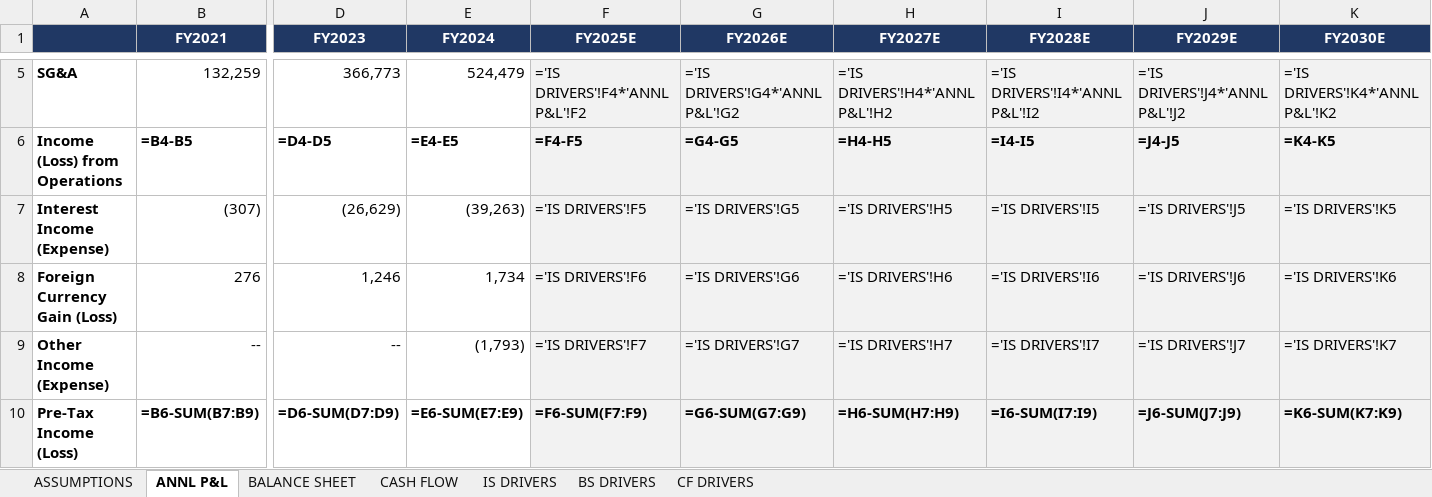
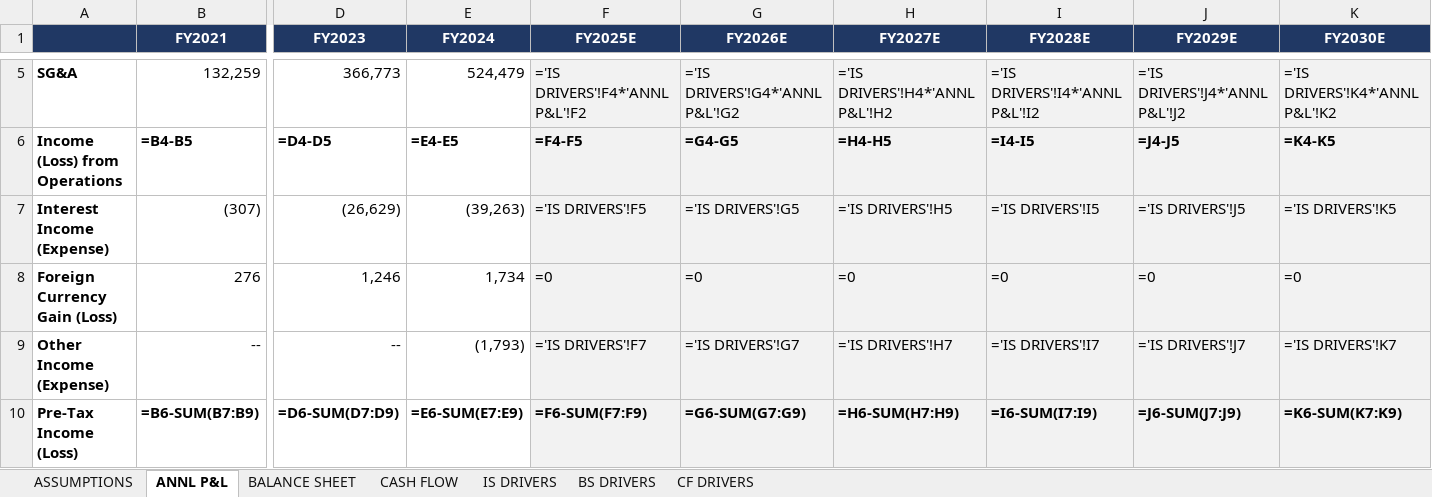
Before and after one commit to grodino12/grodino_brain, an Excel workbook: Knowledge/Model Schema/CELH/Model Output/CELH_model.xlsx, sheet ANNL P&L, drawn as a sheet; only a part is shown, gaps mark what is left out; values as stored, in another font and other column widths than the file's, no borders; formulas without a stored value are shown as written; the diff names each change by its address in the sheet, - before the commit and + after, or states it on an @@ line.

```diff
--- a/Knowledge/Model Schema/CELH/Model Output/CELH_model.xlsx (sheet ANNL P&L)
+++ b/Knowledge/Model Schema/CELH/Model Output/CELH_model.xlsx (sheet ANNL P&L)
-F8 (FY2025E): ='IS DRIVERS'!F6
+F8 (FY2025E): =0
-G8 (FY2026E): ='IS DRIVERS'!G6
+G8 (FY2026E): =0
-H8 (FY2027E): ='IS DRIVERS'!H6
+H8 (FY2027E): =0
-I8 (FY2028E): ='IS DRIVERS'!I6
+I8 (FY2028E): =0
-J8 (FY2029E): ='IS DRIVERS'!J6
+J8 (FY2029E): =0
-K8 (FY2030E): ='IS DRIVERS'!K6
+K8 (FY2030E): =0
```
Also changed, not shown: sheet CASH FLOW, sheet BALANCE SHEET, 5 other files.
